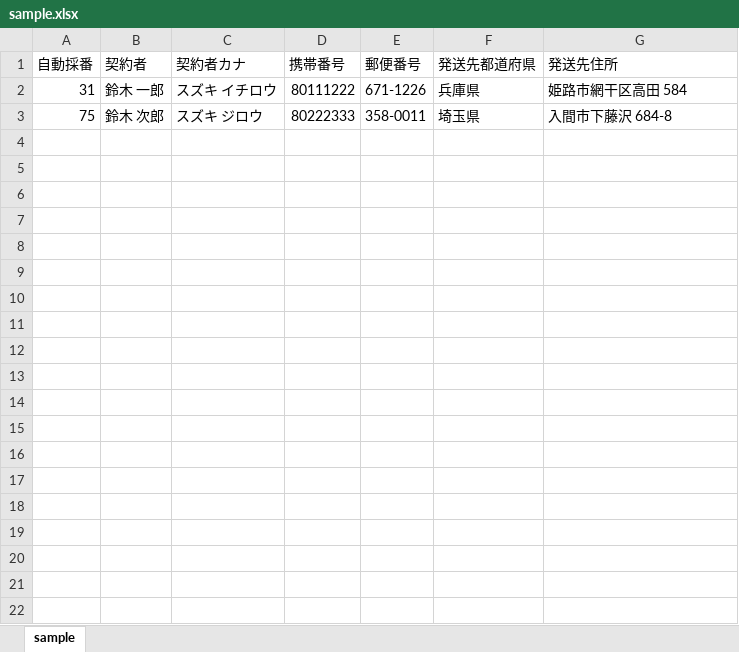
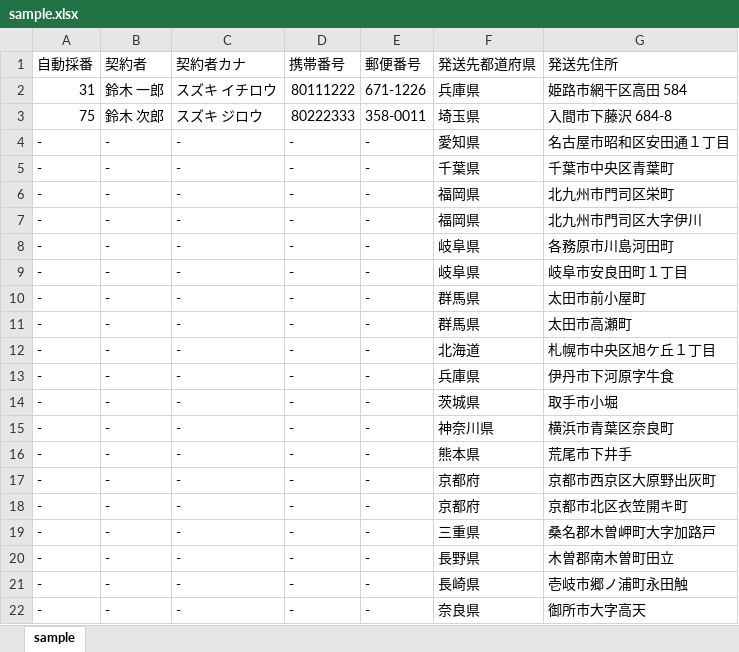
Before and after one commit to toshi-murayama/fon-hikari.net, an Excel workbook: htdocs/tools/areamatching/sample.xlsx, sheet sample, drawn as a sheet; only a part is shown; values as stored, in another font and other column widths than the file's, no borders; the diff covers the shown part only; the diff names each change by its address in the sheet, - before the commit and + after, or states it on an @@ line.

```diff
--- a/htdocs/tools/areamatching/sample.xlsx (sheet sample)
+++ b/htdocs/tools/areamatching/sample.xlsx (sheet sample)
+row 4: - | - | - | - | - | 愛知県 | 名古屋市昭和区安田通１丁目
+row 5: - | - | - | - | - | 千葉県 | 千葉市中央区青葉町
+row 6: - | - | - | - | - | 福岡県 | 北九州市門司区栄町
+row 7: - | - | - | - | - | 福岡県 | 北九州市門司区大字伊川
+row 8: - | - | - | - | - | 岐阜県 | 各務原市川島河田町
+row 9: - | - | - | - | - | 岐阜県 | 岐阜市安良田町１丁目
+row 10: - | - | - | - | - | 群馬県 | 太田市前小屋町
+row 11: - | - | - | - | - | 群馬県 | 太田市高瀬町
+row 12: - | - | - | - | - | 北海道 | 札幌市中央区旭ケ丘１丁目
+row 13: - | - | - | - | - | 兵庫県 | 伊丹市下河原字牛食
+row 14: - | - | - | - | - | 茨城県 | 取手市小堀
+row 15: - | - | - | - | - | 神奈川県 | 横浜市青葉区奈良町
+row 16: - | - | - | - | - | 熊本県 | 荒尾市下井手
+row 17: - | - | - | - | - | 京都府 | 京都市西京区大原野出灰町
+row 18: - | - | - | - | - | 京都府 | 京都市北区衣笠開キ町
+row 19: - | - | - | - | - | 三重県 | 桑名郡木曽岬町大字加路戸
+row 20: - | - | - | - | - | 長野県 | 木曽郡南木曽町田立
+row 21: - | - | - | - | - | 長崎県 | 壱岐市郷ノ浦町永田触
+row 22: - | - | - | - | - | 奈良県 | 御所市大字高天
```
Also changed, not shown: 10 added rows elsewhere in this sheet, 25 other files.
